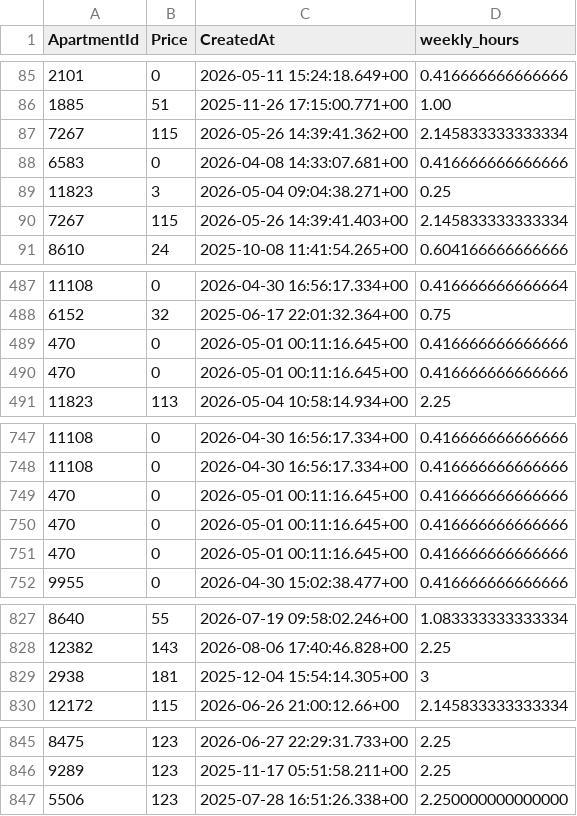
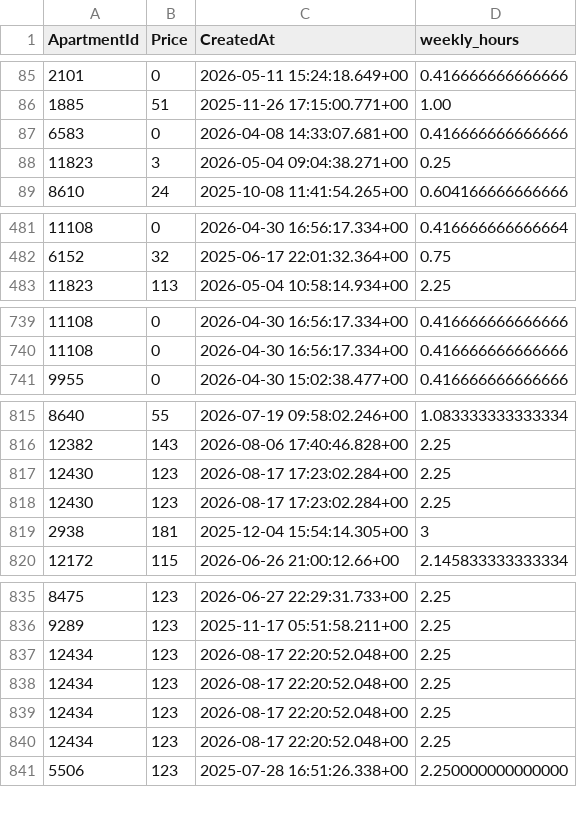
Before and after one commit to AryanGupta-Faireez/demand-dashboard, a CSV file: data/recurring_bookings.csv, drawn as a sheet; only a part is shown, gaps mark what is left out; removed rows and columns are numbered as before the commit, all else as after; the diff covers the shown part only; the diff names each change by its address in the sheet, - before the commit and + after, or states it on an @@ line.

```diff
--- a/data/recurring_bookings.csv
+++ b/data/recurring_bookings.csv
-row 87: 7267 | 115 | 2026-05-26 14:39:41.362+00 | 2.145833333333334
-row 90: 7267 | 115 | 2026-05-26 14:39:41.403+00 | 2.145833333333334
-row 489: 470 | 0 | 2026-05-01 00:11:16.645+00 | 0.416666666666666
-row 490: 470 | 0 | 2026-05-01 00:11:16.645+00 | 0.416666666666666
-row 749: 470 | 0 | 2026-05-01 00:11:16.645+00 | 0.416666666666666
-row 750: 470 | 0 | 2026-05-01 00:11:16.645+00 | 0.416666666666666
-row 751: 470 | 0 | 2026-05-01 00:11:16.645+00 | 0.416666666666666
+row 817: 12430 | 123 | 2026-08-17 17:23:02.284+00 | 2.25
+row 818: 12430 | 123 | 2026-08-17 17:23:02.284+00 | 2.25
+row 837: 12434 | 123 | 2026-08-17 22:20:52.048+00 | 2.25
+row 838: 12434 | 123 | 2026-08-17 22:20:52.048+00 | 2.25
+row 839: 12434 | 123 | 2026-08-17 22:20:52.048+00 | 2.25
+row 840: 12434 | 123 | 2026-08-17 22:20:52.048+00 | 2.25
```
Also changed, not shown: 11 removed rows and 4 moved rows elsewhere in this file, data/apartments.csv, data/promotions.csv, 3 other files.
